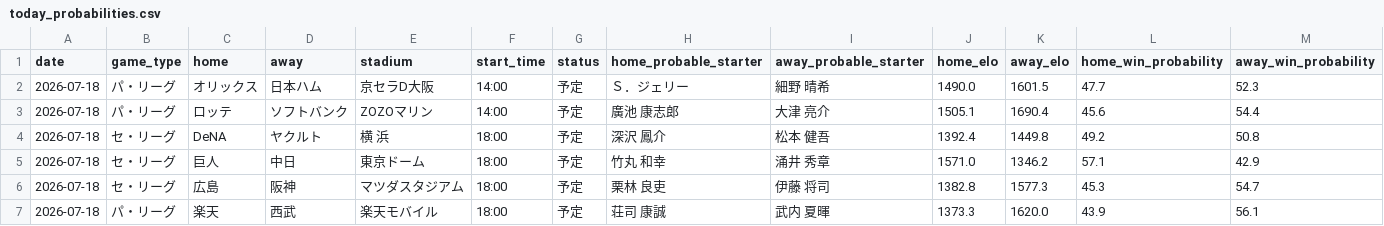
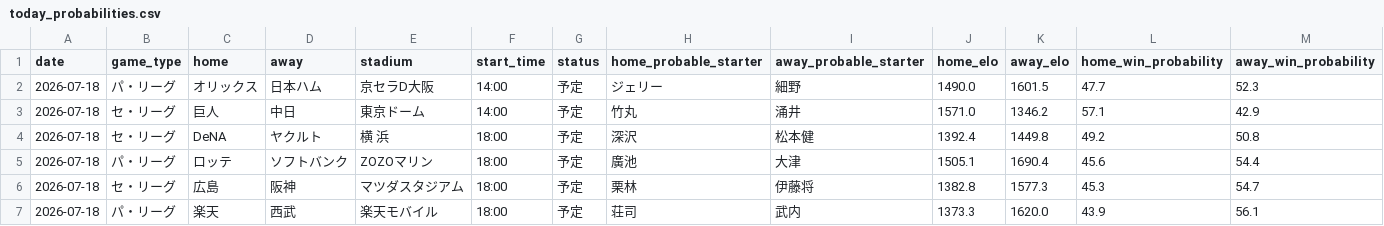
Before and after one commit to hrt2223/npb-elo, a CSV file: npb/2026/output/today_probabilities.csv, drawn as a sheet; only a part is shown; removed rows and columns are numbered as before the commit, all else as after; rows hold the shown columns only; the diff names each change by its address in the sheet, - before the commit and + after, or states it on an @@ line.

```diff
--- a/npb/2026/output/today_probabilities.csv
+++ b/npb/2026/output/today_probabilities.csv
-H2 (home_probable_starter): Ｓ．ジェリー
+H2 (home_probable_starter): ジェリー
-I2 (away_probable_starter): 細野 晴希
+I2 (away_probable_starter): 細野
-row 3: 2026-07-18 | パ・リーグ | ロッテ | ソフトバンク | ZOZOマリン | 14:00 | 予定 | 廣池 康志郎 | 大津 亮介 | 1505.1 | 1690.4 | 45.6 | 54.4
+row 3: 2026-07-18 | セ・リーグ | 巨人 | 中日 | 東京ドーム | 14:00 | 予定 | 竹丸 | 涌井 | 1571.0 | 1346.2 | 57.1 | 42.9
-H4 (home_probable_starter): 深沢 鳳介
+H4 (home_probable_starter): 深沢
-I4 (away_probable_starter): 松本 健吾
+I4 (away_probable_starter): 松本健
-row 5: 2026-07-18 | セ・リーグ | 巨人 | 中日 | 東京ドーム | 18:00 | 予定 | 竹丸 和幸 | 涌井 秀章 | 1571.0 | 1346.2 | 57.1 | 42.9
+row 5: 2026-07-18 | パ・リーグ | ロッテ | ソフトバンク | ZOZOマリン | 18:00 | 予定 | 廣池 | 大津 | 1505.1 | 1690.4 | 45.6 | 54.4
-H6 (home_probable_starter): 栗林 良吏
+H6 (home_probable_starter): 栗林
-I6 (away_probable_starter): 伊藤 将司
+I6 (away_probable_starter): 伊藤将
-H7 (home_probable_starter): 荘司 康誠
+H7 (home_probable_starter): 荘司
-I7 (away_probable_starter): 武内 夏暉
+I7 (away_probable_starter): 武内
```
Also changed, not shown: npb/2026/output/upcoming_schedule.csv, 5 other files.
